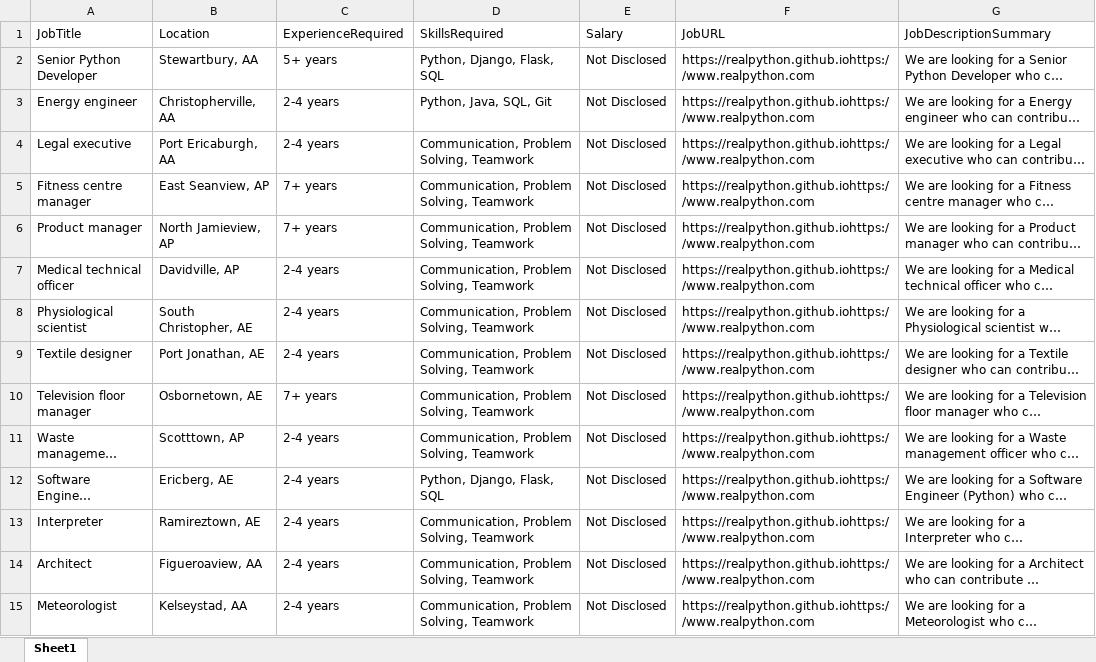
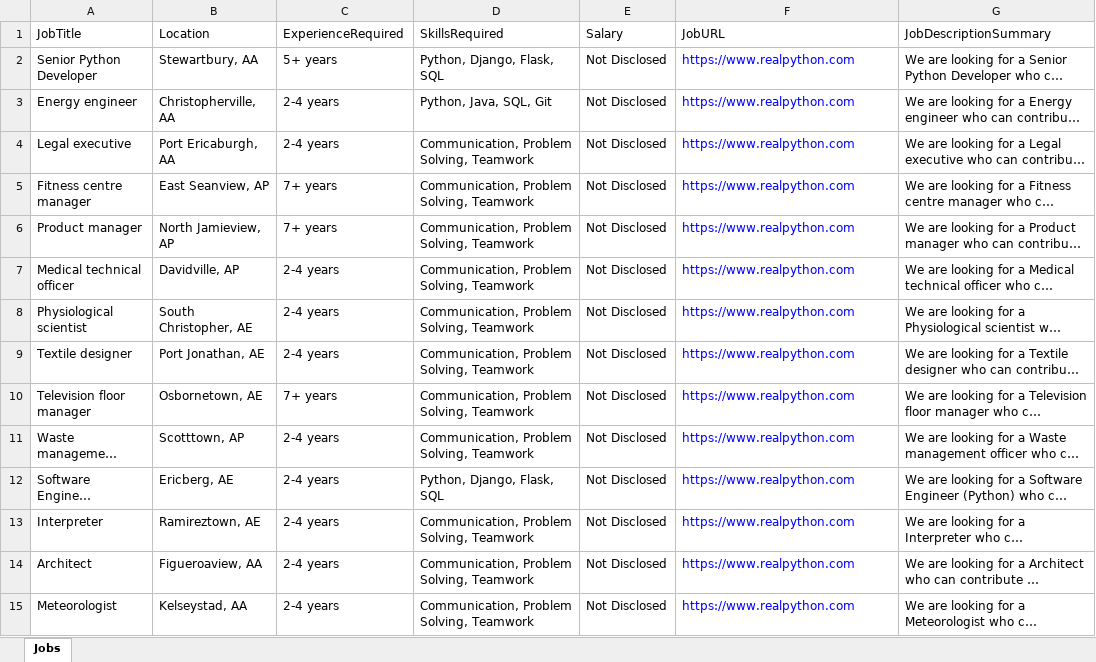
Before and after one commit to Vaishnavi-PV/job-scraper, an Excel workbook: Final_Jobs.xlsx, sheet Jobs, drawn as a sheet; only a part is shown; long unchanged cells end in …; values as stored, in another font and other column widths than the file's, no borders; the diff covers the shown part only; the diff names each change by its address in the sheet, - before the commit and + after, or states it on an @@ line.

```diff
--- a/Final_Jobs.xlsx (sheet Jobs)
+++ b/Final_Jobs.xlsx (sheet Jobs)
-sheet tab: Sheet1
+sheet tab: Jobs
-F2:F15 (JobURL): https://realpython.github.iohttps://www.realpython.com
+F2:F15 (JobURL): https://www.realpython.com
-F2:F15 text colour: black
+F2:F15 text colour: #0000FF
```
Also changed, not shown: 86 edited cells and cell formats elsewhere in this sheet, 1 other file.
